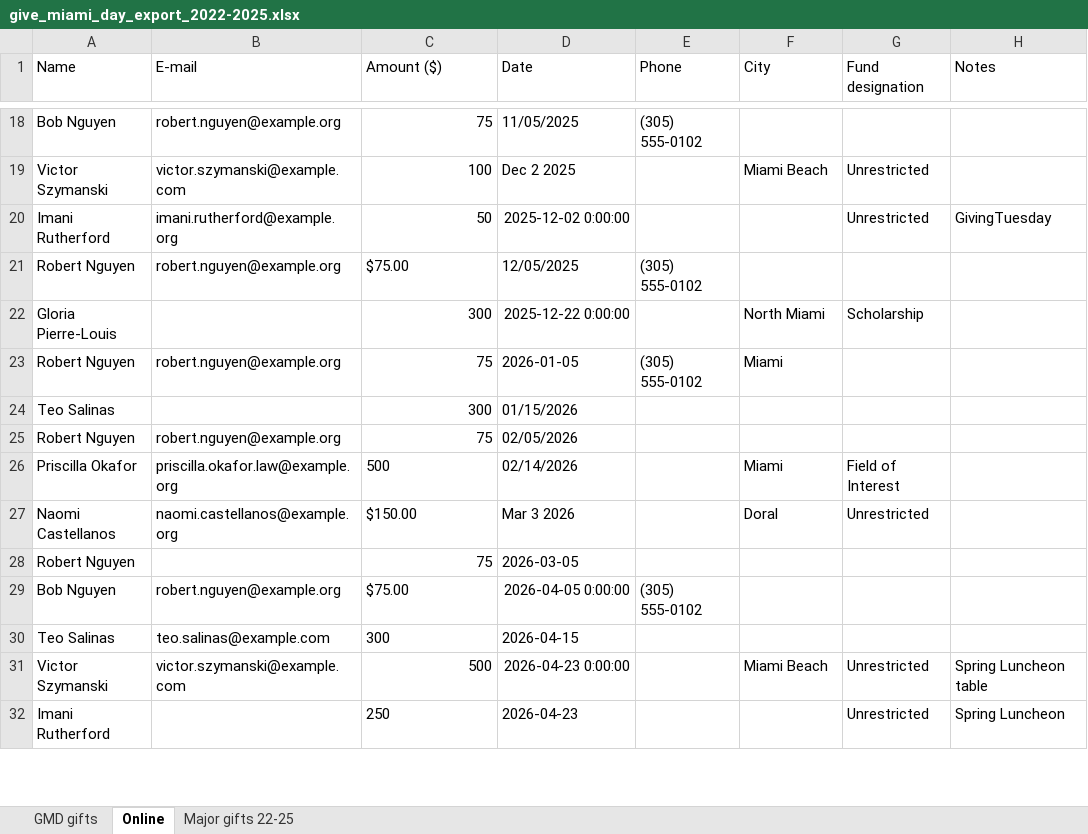
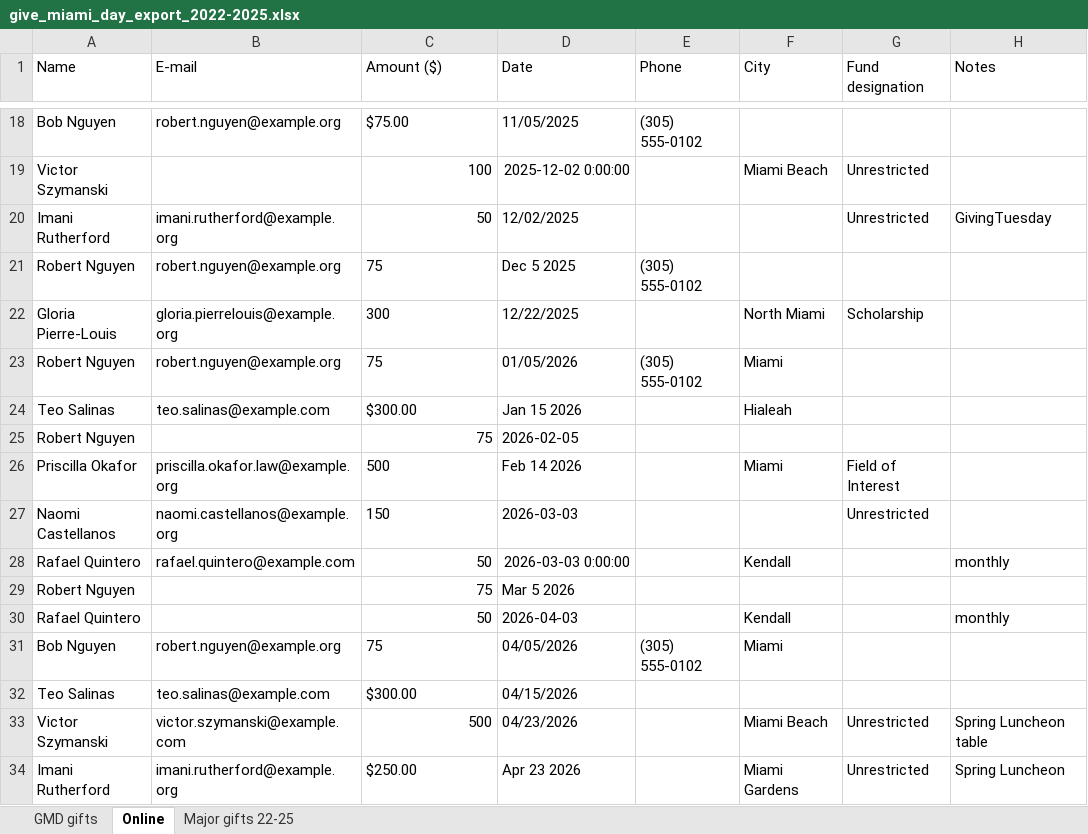
Before and after one commit to sharifamlani/devday-hackathon-miami, an Excel workbook: web/public/sample/give_miami_day_export_2022-2025.xlsx, sheet Online, drawn as a sheet; only a part is shown, gaps mark what is left out; values as stored, in another font and other column widths than the file's, no borders; removed rows and columns are numbered as before the commit, all else as after; the diff covers the shown part only; the diff names each change by its address in the sheet, - before the commit and + after, or states it on an @@ line.

```diff
--- a/web/public/sample/give_miami_day_export_2022-2025.xlsx (sheet Online)
+++ b/web/public/sample/give_miami_day_export_2022-2025.xlsx (sheet Online)
-C18 (Amount ($)): 75
+C18 (Amount ($)): $75.00
-B19 (E-mail): victor.szymanski@example.com
+B19 (E-mail): (empty)
-D19 (Date): Dec 2 2025
+D19 (Date): 2025-12-02 0:00:00
-D20 (Date): 2025-12-02 0:00:00
+D20 (Date): 12/02/2025
-C21 (Amount ($)): $75.00
+C21 (Amount ($)): 75
-D21 (Date): 12/05/2025
+D21 (Date): Dec 5 2025
-B22 (E-mail): (empty)
+B22 (E-mail): gloria.pierrelouis@example.org
-C22:C23 alignment: right
+C22:C23 alignment: left
-D22 (Date): 2025-12-22 0:00:00
+D22 (Date): 12/22/2025
-D23 (Date): 2026-01-05
+D23 (Date): 01/05/2026
-row 24: Teo Salinas |  | 300 | 01/15/2026
+row 24: Teo Salinas | teo.salinas@example.com | $300.00 | Jan 15 2026 |  | Hialeah
-B25 (E-mail): robert.nguyen@example.org
+B25 (E-mail): (empty)
-D25 (Date): 02/05/2026
+D25 (Date): 2026-02-05
-D26 (Date): 02/14/2026
+D26 (Date): Feb 14 2026
-C27 (Amount ($)): $150.00
+C27 (Amount ($)): 150
-D27 (Date): Mar 3 2026
+D27 (Date): 2026-03-03
-F27 (City): Doral
+F27 (City): (empty)
+row 28: Rafael Quintero | rafael.quintero@example.com | 50 | 2026-03-03 0:00:00 |  | Kendall |  | monthly
-D29 (Date): 2026-03-05
+D29 (Date): Mar 5 2026
+row 30: Rafael Quintero |  | 50 | 2026-04-03 |  | Kendall |  | monthly
-C31 (Amount ($)): $75.00
+C31 (Amount ($)): 75
-D31 (Date): 2026-04-05 0:00:00
+D31 (Date): 04/05/2026
-F31 (City): (empty)
+F31 (City): Miami
-C32 (Amount ($)): 300
+C32 (Amount ($)): $300.00
-D32 (Date): 2026-04-15
+D32 (Date): 04/15/2026
-D33 (Date): 2026-04-23 0:00:00
+D33 (Date): 04/23/2026
-B34 (E-mail): (empty)
+B34 (E-mail): imani.rutherford@example.org
-C34 (Amount ($)): 250
+C34 (Amount ($)): $250.00
-D34 (Date): 2026-04-23
+D34 (Date): Apr 23 2026
-F34 (City): (empty)
+F34 (City): Miami Gardens
```
Also changed, not shown: 12 added rows, 1 removed row, 49 edited cells and cell formats elsewhere in this sheet, sheet Major gifts 22-25, 11 other files.
